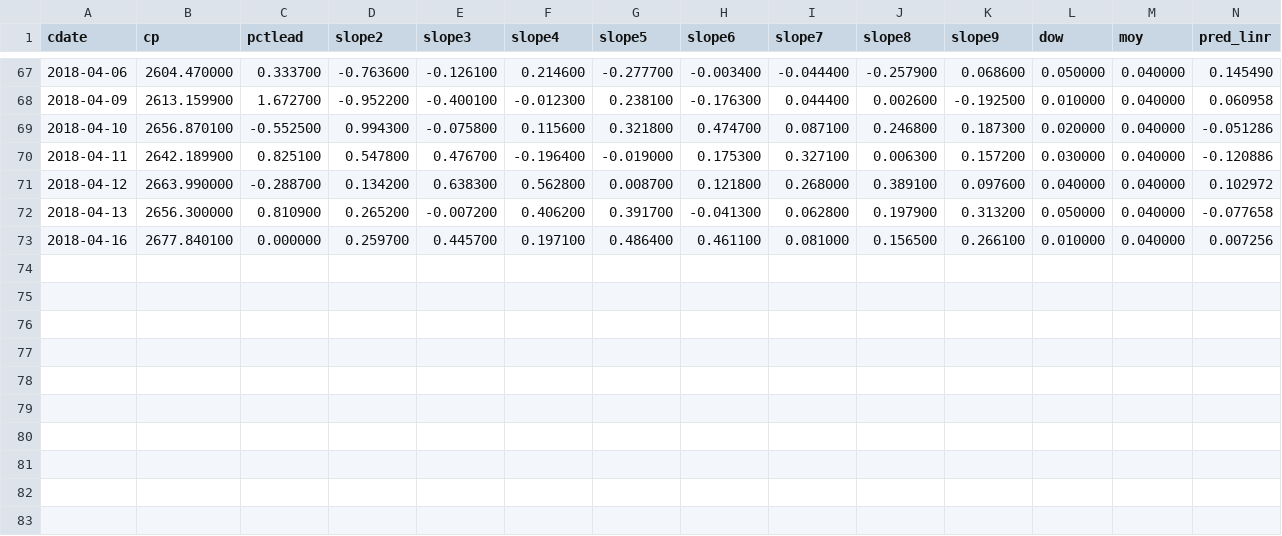
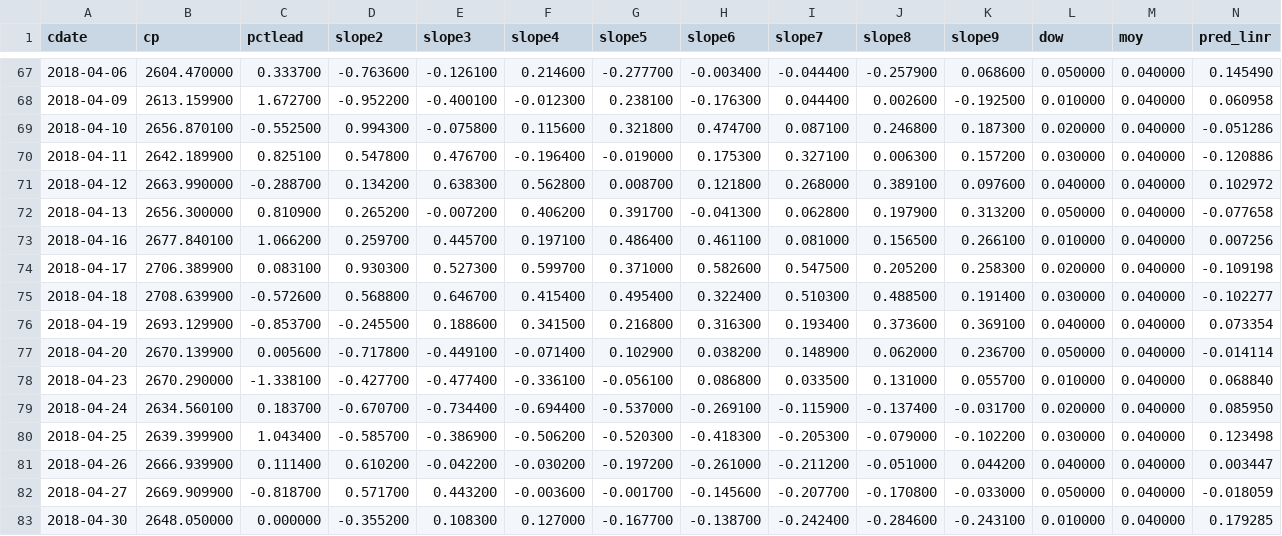
Before and after one commit to danbikle/reg4us_old, a CSV file: public/csv/reg4.csv, drawn as a sheet; only a part is shown, gaps mark what is left out; rows hold the shown columns only; the diff names each change by its address in the sheet, - before the commit and + after, or states it on an @@ line.

```diff
--- a/public/csv/reg4.csv
+++ b/public/csv/reg4.csv
-C73 (pctlead): 0.000000
+C73 (pctlead): 1.066200
+row 74: 2018-04-17 | 2706.389900 | 0.083100 | 0.930300 | 0.527300 | 0.599700 | 0.371000 | 0.582600 | 0.547500 | 0.205200 | 0.258300 | 0.020000 | 0.040000 | -0.109198
+row 75: 2018-04-18 | 2708.639900 | -0.572600 | 0.568800 | 0.646700 | 0.415400 | 0.495400 | 0.322400 | 0.510300 | 0.488500 | 0.191400 | 0.030000 | 0.040000 | -0.102277
+row 76: 2018-04-19 | 2693.129900 | -0.853700 | -0.245500 | 0.188600 | 0.341500 | 0.216800 | 0.316300 | 0.193400 | 0.373600 | 0.369100 | 0.040000 | 0.040000 | 0.073354
+row 77: 2018-04-20 | 2670.139900 | 0.005600 | -0.717800 | -0.449100 | -0.071400 | 0.102900 | 0.038200 | 0.148900 | 0.062000 | 0.236700 | 0.050000 | 0.040000 | -0.014114
+row 78: 2018-04-23 | 2670.290000 | -1.338100 | -0.427700 | -0.477400 | -0.336100 | -0.056100 | 0.086800 | 0.033500 | 0.131000 | 0.055700 | 0.010000 | 0.040000 | 0.068840
+row 79: 2018-04-24 | 2634.560100 | 0.183700 | -0.670700 | -0.734400 | -0.694400 | -0.537000 | -0.269100 | -0.115900 | -0.137400 | -0.031700 | 0.020000 | 0.040000 | 0.085950
+row 80: 2018-04-25 | 2639.399900 | 1.043400 | -0.585700 | -0.386900 | -0.506200 | -0.520300 | -0.418300 | -0.205300 | -0.079000 | -0.102200 | 0.030000 | 0.040000 | 0.123498
+row 81: 2018-04-26 | 2666.939900 | 0.111400 | 0.610200 | -0.042200 | -0.030200 | -0.197200 | -0.261000 | -0.211200 | -0.051000 | 0.044200 | 0.040000 | 0.040000 | 0.003447
+row 82: 2018-04-27 | 2669.909900 | -0.818700 | 0.571700 | 0.443200 | -0.003600 | -0.001700 | -0.145600 | -0.207700 | -0.170800 | -0.033000 | 0.050000 | 0.040000 | -0.018059
+row 83: 2018-04-30 | 2648.050000 | 0.000000 | -0.355200 | 0.108300 | 0.127000 | -0.167700 | -0.138700 | -0.242400 | -0.284600 | -0.243100 | 0.010000 | 0.040000 | 0.179285
```
Also changed, not shown: public/csv/gspc2.csv, public/csv/whatif.csv, 14 other files.
